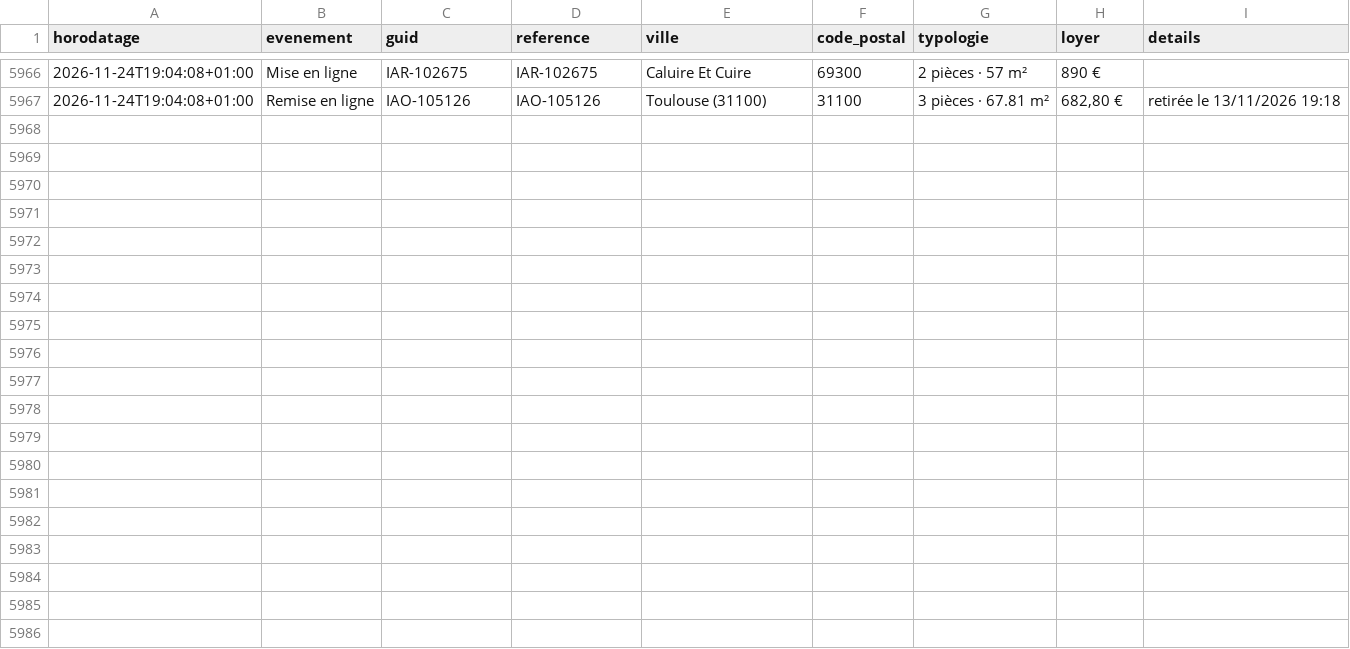
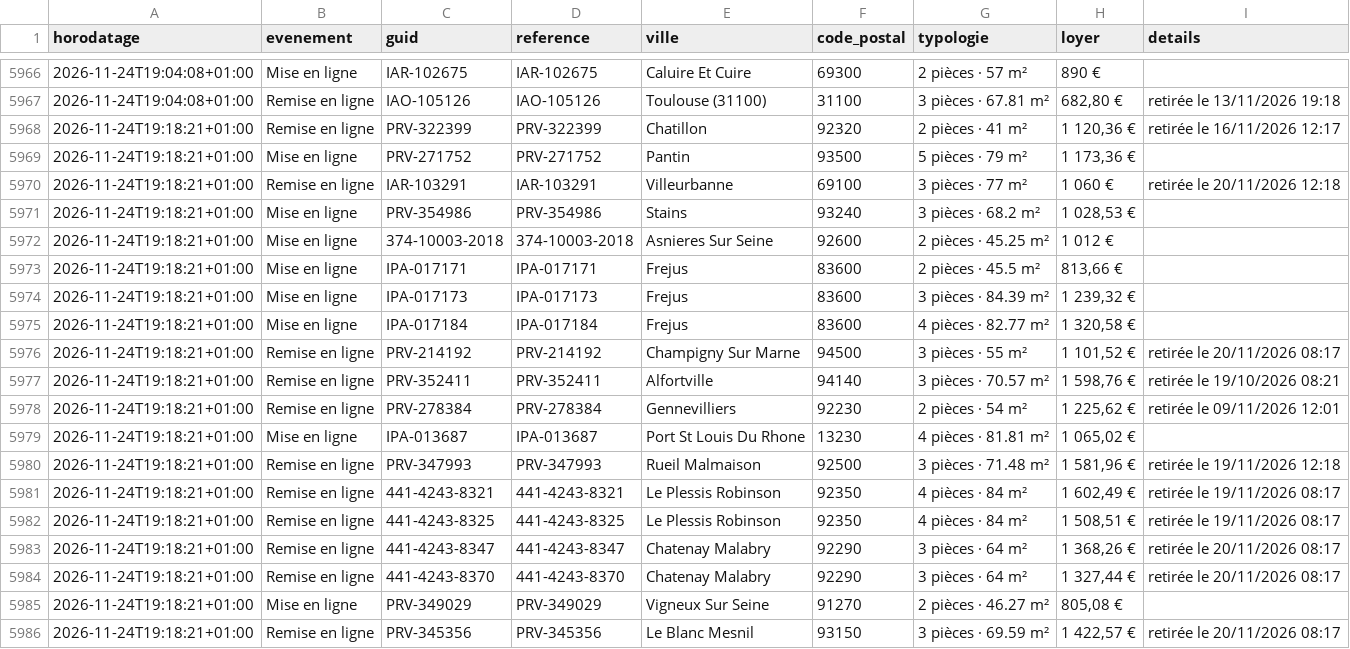
Before and after one commit to schermax-022/veille-logement, a CSV file: data/inli/historique.csv, drawn as a sheet; only a part is shown, gaps mark what is left out.

```diff
--- a/data/inli/historique.csv
+++ b/data/inli/historique.csv
@@ -5967 +5967,20 @@
 2026-11-24T19:04:08+01:00;Remise en ligne;IAO-105126;IAO-105126;Toulouse (31100);31100;3 pièces · 67.81 m²;682,80 €;retirée le 13/11/2026 19:18
+2026-11-24T19:18:21+01:00;Remise en ligne;PRV-322399;PRV-322399;Chatillon;92320;2 pièces · 41 m²;1 120,36 €;retirée le 16/11/2026 12:17
+2026-11-24T19:18:21+01:00;Mise en ligne;PRV-271752;PRV-271752;Pantin;93500;5 pièces · 79 m²;1 173,36 €;
+2026-11-24T19:18:21+01:00;Remise en ligne;IAR-103291;IAR-103291;Villeurbanne;69100;3 pièces · 77 m²;1 060 €;retirée le 20/11/2026 12:18
+2026-11-24T19:18:21+01:00;Mise en ligne;PRV-354986;PRV-354986;Stains;93240;3 pièces · 68.2 m²;1 028,53 €;
+2026-11-24T19:18:21+01:00;Mise en ligne;374-10003-2018;374-10003-2018;Asnieres Sur Seine;92600;2 pièces · 45.25 m²;1 012 €;
+2026-11-24T19:18:21+01:00;Mise en ligne;IPA-017171;IPA-017171;Frejus;83600;2 pièces · 45.5 m²;813,66 €;
+2026-11-24T19:18:21+01:00;Mise en ligne;IPA-017173;IPA-017173;Frejus;83600;3 pièces · 84.39 m²;1 239,32 €;
+2026-11-24T19:18:21+01:00;Mise en ligne;IPA-017184;IPA-017184;Frejus;83600;4 pièces · 82.77 m²;1 320,58 €;
+2026-11-24T19:18:21+01:00;Remise en ligne;PRV-214192;PRV-214192;Champigny Sur Marne;94500;3 pièces · 55 m²;1 101,52 €;retirée le 20/11/2026 08:17
+2026-11-24T19:18:21+01:00;Remise en ligne;PRV-352411;PRV-352411;Alfortville;94140;3 pièces · 70.57 m²;1 598,76 €;retirée le 19/10/2026 08:21
+2026-11-24T19:18:21+01:00;Remise en ligne;PRV-278384;PRV-278384;Gennevilliers;92230;2 pièces · 54 m²;1 225,62 €;retirée le 09/11/2026 12:01
+2026-11-24T19:18:21+01:00;Mise en ligne;IPA-013687;IPA-013687;Port St Louis Du Rhone;13230;4 pièces · 81.81 m²;1 065,02 €;
+2026-11-24T19:18:21+01:00;Remise en ligne;PRV-347993;PRV-347993;Rueil Malmaison;92500;3 pièces · 71.48 m²;1 581,96 €;retirée le 19/11/2026 12:18
+2026-11-24T19:18:21+01:00;Remise en ligne;441-4243-8321;441-4243-8321;Le Plessis Robinson;92350;4 pièces · 84 m²;1 602,49 €;retirée le 19/11/2026 08:17
+2026-11-24T19:18:21+01:00;Remise en ligne;441-4243-8325;441-4243-8325;Le Plessis Robinson;92350;4 pièces · 84 m²;1 508,51 €;retirée le 19/11/2026 08:17
+2026-11-24T19:18:21+01:00;Remise en ligne;441-4243-8347;441-4243-8347;Chatenay Malabry;92290;3 pièces · 64 m²;1 368,26 €;retirée le 20/11/2026 08:17
+2026-11-24T19:18:21+01:00;Remise en ligne;441-4243-8370;441-4243-8370;Chatenay Malabry;92290;3 pièces · 64 m²;1 327,44 €;retirée le 20/11/2026 08:17
+2026-11-24T19:18:21+01:00;Mise en ligne;PRV-349029;PRV-349029;Vigneux Sur Seine;91270;2 pièces · 46.27 m²;805,08 €;
+2026-11-24T19:18:21+01:00;Remise en ligne;PRV-345356;PRV-345356;Le Blanc Mesnil;93150;3 pièces · 69.59 m²;1 422,57 €;retirée le 20/11/2026 08:17
```
Also changed, not shown: data/cdc/historique.csv, 57 other files.
